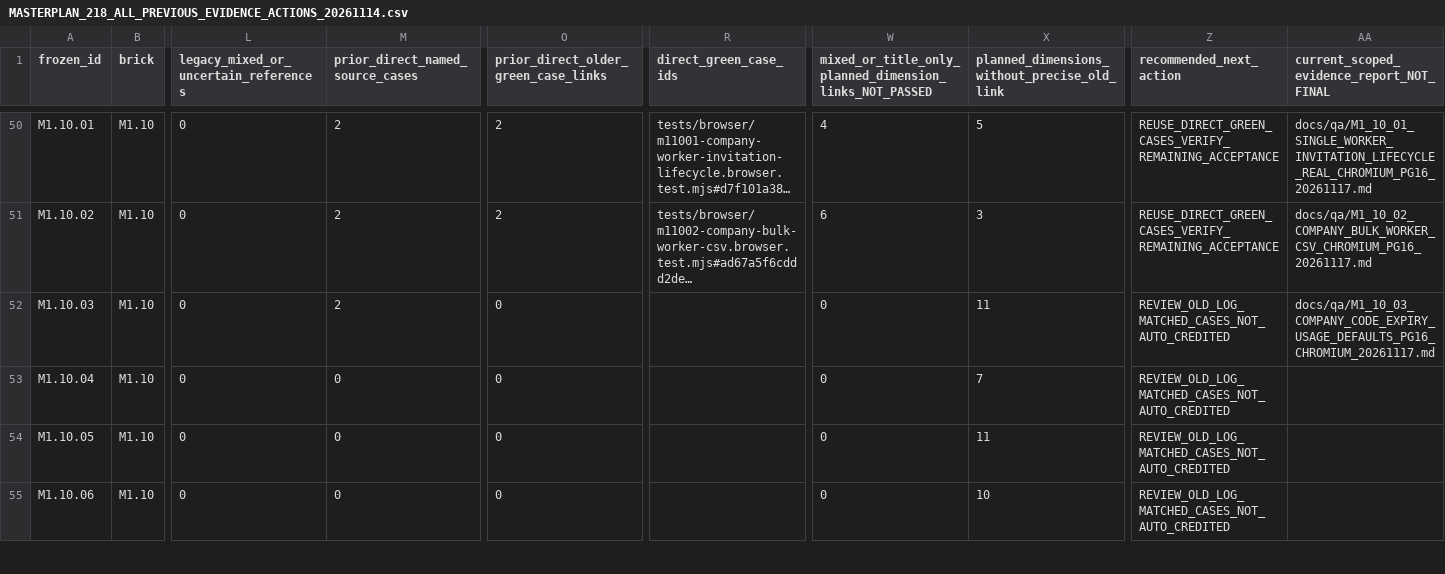
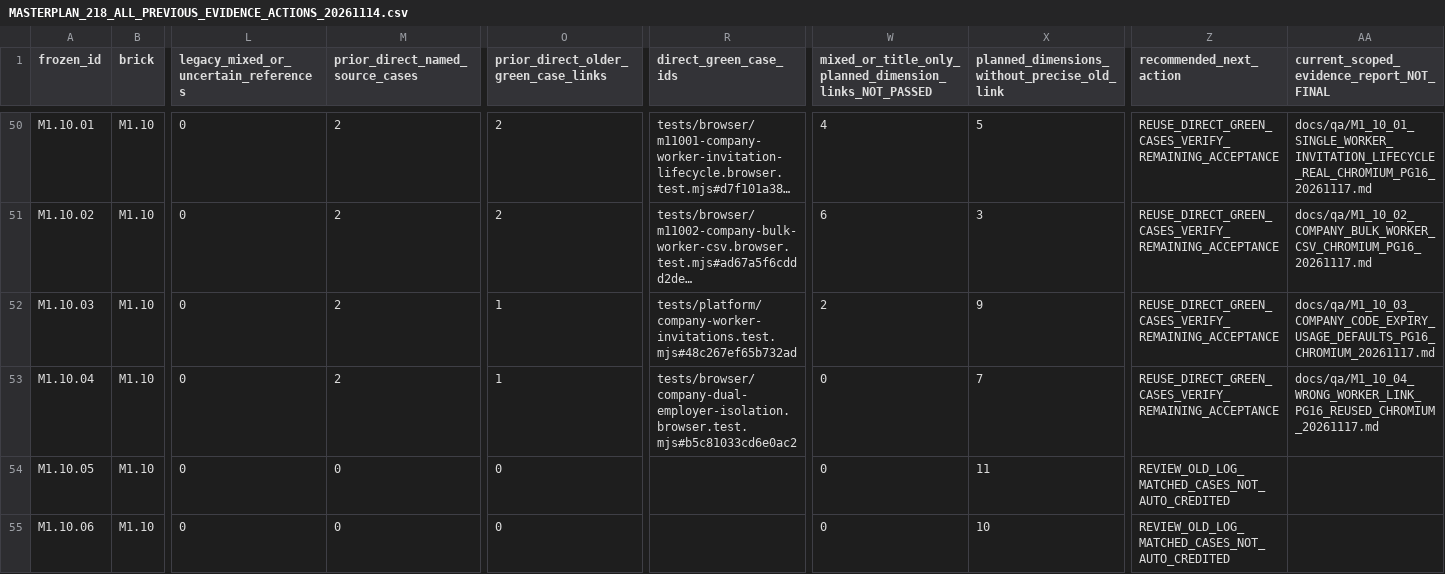
Before and after one commit to itxsam57/hseverify-production-hardening, a CSV file: docs/qa/evidence/MASTERPLAN_218_ALL_PREVIOUS_EVIDENCE_ACTIONS_20261114.csv, drawn as a sheet; only a part is shown, gaps mark what is left out; long unchanged cells end in …; the diff names each change by its address in the sheet, - before the commit and + after, or states it on an @@ line.

Commit message:
test(M1.10.04): prove wrong Worker copied link IDOR denied on PostgreSQL16 Autopilot-Cycle: 59262e15f363472ab1e444680c841102 Autopilot-Feature: M1.10.04-WRONG-WORKER-LINK Autopilot-Session: fae922f2-cebc-43c3-8213-6b4bcebf459c

```diff
--- a/docs/qa/evidence/MASTERPLAN_218_ALL_PREVIOUS_EVIDENCE_ACTIONS_20261114.csv
+++ b/docs/qa/evidence/MASTERPLAN_218_ALL_PREVIOUS_EVIDENCE_ACTIONS_20261114.csv
-O52:O53: 0
+O52:O53: 1
-R52 (direct_green_case_ids): (empty)
+R52 (direct_green_case_ids): tests/platform/company-worker-invitations.test.mjs#48c267ef65b732ad
-W52: 0
+W52: 2
-X52: 11
+X52: 9
-Z52:Z53 (recommended_next_action): REVIEW_OLD_LOG_MATCHED_CASES_NOT_AUTO_CREDITED
+Z52:Z53 (recommended_next_action): REUSE_DIRECT_GREEN_CASES_VERIFY_REMAINING_ACCEPTANCE
-M53 (prior_direct_named_source_cases): 0
+M53 (prior_direct_named_source_cases): 2
-R53 (direct_green_case_ids): (empty)
+R53 (direct_green_case_ids): tests/browser/company-dual-employer-isolation.browser.test.mjs#b5c81033cd6e0ac2
-AA53: (empty)
+AA53: docs/qa/M1_10_04_WRONG_WORKER_LINK_PG16_REUSED_CHROMIUM_20261117.md
```
Also changed, not shown: docs/qa/evidence/MASTERPLAN_218_EXECUTED_TESTS_BY_SCENARIO.csv, 16 other files.
